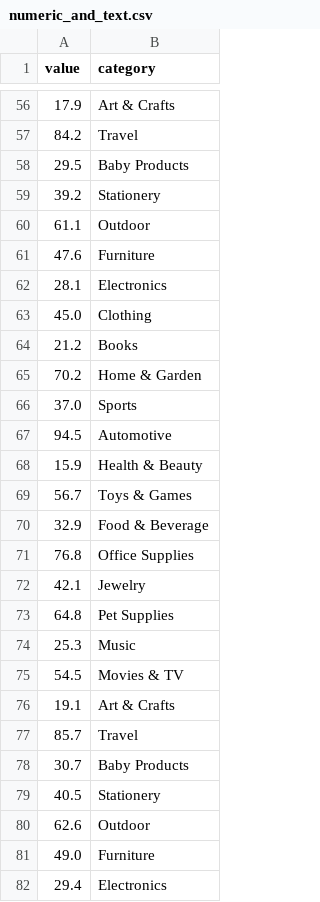
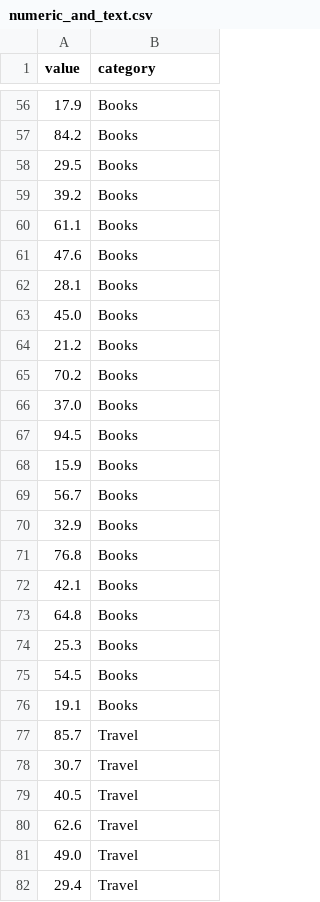
Before and after one commit to patrick-meyer-1992/clustering-as-a-service, a CSV file: integration_tests/res/numeric_and_text.csv, drawn as a sheet; only a part is shown, gaps mark what is left out; the diff covers the shown part only.

```diff
--- a/integration_tests/res/numeric_and_text.csv
+++ b/integration_tests/res/numeric_and_text.csv
@@ -56,27 +56,27 @@ value,category
-17.9,Art & Crafts
-84.2,Travel
-29.5,Baby Products
-39.2,Stationery
-61.1,Outdoor
-47.6,Furniture
-28.1,Electronics
-45.0,Clothing
+17.9,Books
+84.2,Books
+29.5,Books
+39.2,Books
+61.1,Books
+47.6,Books
+28.1,Books
+45.0,Books
 21.2,Books
-70.2,Home & Garden
-37.0,Sports
-94.5,Automotive
-15.9,Health & Beauty
-56.7,Toys & Games
-32.9,Food & Beverage
-76.8,Office Supplies
-42.1,Jewelry
-64.8,Pet Supplies
-25.3,Music
-54.5,Movies & TV
-19.1,Art & Crafts
+70.2,Books
+37.0,Books
+94.5,Books
+15.9,Books
+56.7,Books
+32.9,Books
+76.8,Books
+42.1,Books
+64.8,Books
+25.3,Books
+54.5,Books
+19.1,Books
 85.7,Travel
-30.7,Baby Products
-40.5,Stationery
-62.6,Outdoor
-49.0,Furniture
-29.4,Electronics
+30.7,Travel
+40.5,Travel
+62.6,Travel
+49.0,Travel
+29.4,Travel
```
Also changed, not shown: 88 edited cells elsewhere in this file.
